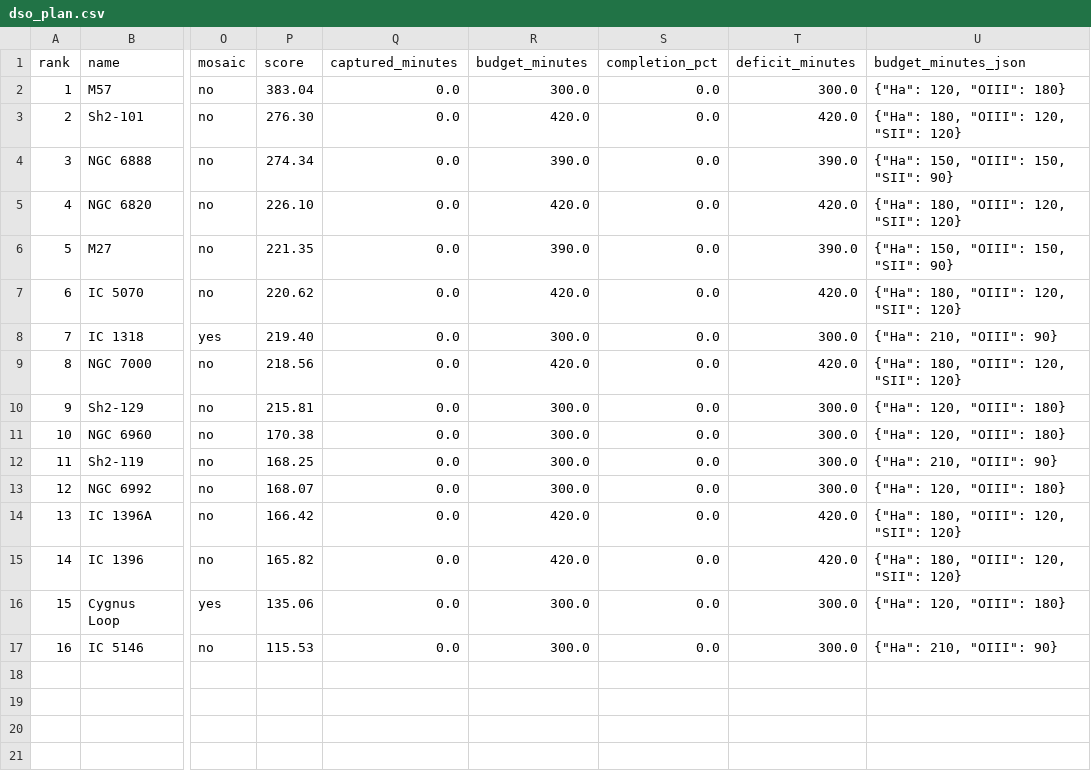
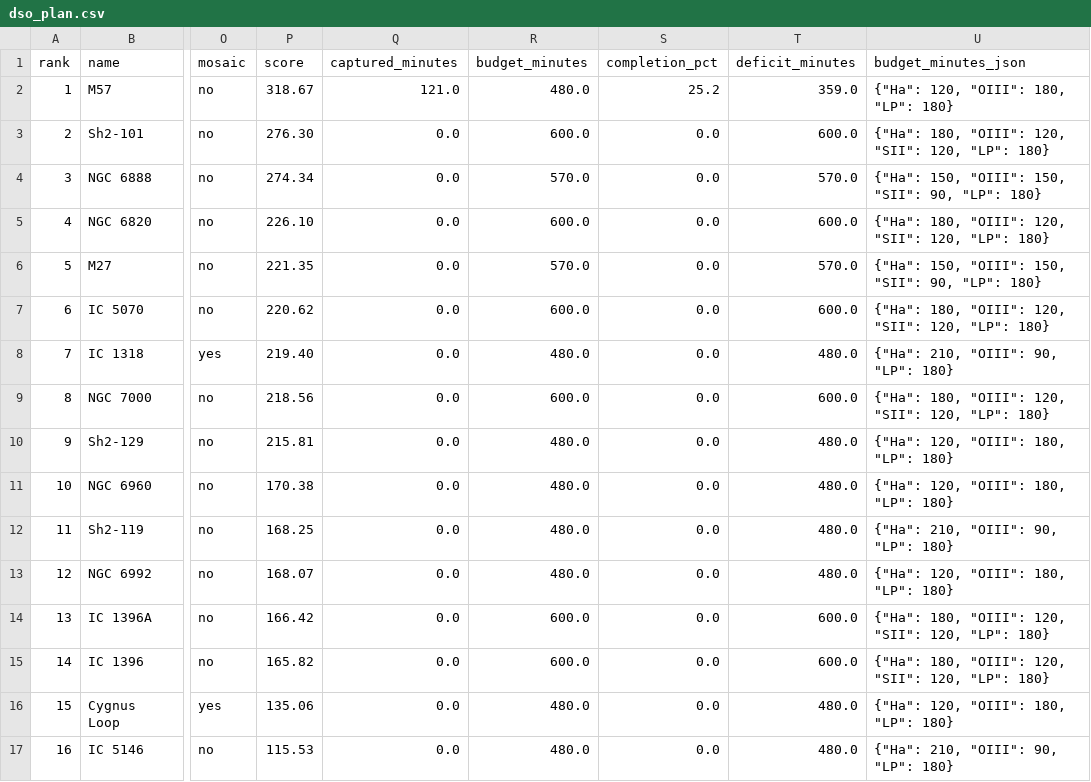
Before and after one commit to dbyrne/mira, a CSV file: output/runs/s30_pro_jc/emission/dso_plan.csv, drawn as a sheet; only a part is shown, gaps mark what is left out; the diff names each change by its address in the sheet, - before the commit and + after, or states it on an @@ line.

```diff
--- a/output/runs/s30_pro_jc/emission/dso_plan.csv
+++ b/output/runs/s30_pro_jc/emission/dso_plan.csv
-P2 (score): 383.04
+P2 (score): 318.67
-Q2 (captured_minutes): 0.0
+Q2 (captured_minutes): 121.0
-R2 (budget_minutes): 300.0
+R2 (budget_minutes): 480.0
-S2 (completion_pct): 0.0
+S2 (completion_pct): 25.2
-T2 (deficit_minutes): 300.0
+T2 (deficit_minutes): 359.0
-U2 (budget_minutes_json): {"Ha": 120, "OIII": 180}
+U2 (budget_minutes_json): {"Ha": 120, "OIII": 180, "LP": 180}
-R3 (budget_minutes): 420.0
+R3 (budget_minutes): 600.0
-T3 (deficit_minutes): 420.0
+T3 (deficit_minutes): 600.0
-U3 (budget_minutes_json): {"Ha": 180, "OIII": 120, "SII": 120}
+U3 (budget_minutes_json): {"Ha": 180, "OIII": 120, "SII": 120, "LP": 180}
-R4 (budget_minutes): 390.0
+R4 (budget_minutes): 570.0
-T4 (deficit_minutes): 390.0
+T4 (deficit_minutes): 570.0
-U4 (budget_minutes_json): {"Ha": 150, "OIII": 150, "SII": 90}
+U4 (budget_minutes_json): {"Ha": 150, "OIII": 150, "SII": 90, "LP": 180}
-R5 (budget_minutes): 420.0
+R5 (budget_minutes): 600.0
-T5 (deficit_minutes): 420.0
+T5 (deficit_minutes): 600.0
-U5 (budget_minutes_json): {"Ha": 180, "OIII": 120, "SII": 120}
+U5 (budget_minutes_json): {"Ha": 180, "OIII": 120, "SII": 120, "LP": 180}
-R6 (budget_minutes): 390.0
+R6 (budget_minutes): 570.0
-T6 (deficit_minutes): 390.0
+T6 (deficit_minutes): 570.0
-U6 (budget_minutes_json): {"Ha": 150, "OIII": 150, "SII": 90}
+U6 (budget_minutes_json): {"Ha": 150, "OIII": 150, "SII": 90, "LP": 180}
-R7 (budget_minutes): 420.0
+R7 (budget_minutes): 600.0
-T7 (deficit_minutes): 420.0
+T7 (deficit_minutes): 600.0
-U7 (budget_minutes_json): {"Ha": 180, "OIII": 120, "SII": 120}
+U7 (budget_minutes_json): {"Ha": 180, "OIII": 120, "SII": 120, "LP": 180}
-R8 (budget_minutes): 300.0
+R8 (budget_minutes): 480.0
-T8 (deficit_minutes): 300.0
+T8 (deficit_minutes): 480.0
-U8 (budget_minutes_json): {"Ha": 210, "OIII": 90}
+U8 (budget_minutes_json): {"Ha": 210, "OIII": 90, "LP": 180}
-R9 (budget_minutes): 420.0
+R9 (budget_minutes): 600.0
-T9 (deficit_minutes): 420.0
+T9 (deficit_minutes): 600.0
-U9 (budget_minutes_json): {"Ha": 180, "OIII": 120, "SII": 120}
+U9 (budget_minutes_json): {"Ha": 180, "OIII": 120, "SII": 120, "LP": 180}
-R10:R13 (budget_minutes): 300.0
+R10:R13 (budget_minutes): 480.0
-T10:T13 (deficit_minutes): 300.0
+T10:T13 (deficit_minutes): 480.0
-U10:U11 (budget_minutes_json): {"Ha": 120, "OIII": 180}
+U10:U11 (budget_minutes_json): {"Ha": 120, "OIII": 180, "LP": 180}
-U12 (budget_minutes_json): {"Ha": 210, "OIII": 90}
+U12 (budget_minutes_json): {"Ha": 210, "OIII": 90, "LP": 180}
-U13 (budget_minutes_json): {"Ha": 120, "OIII": 180}
+U13 (budget_minutes_json): {"Ha": 120, "OIII": 180, "LP": 180}
-R14:R15 (budget_minutes): 420.0
+R14:R15 (budget_minutes): 600.0
-T14:T15 (deficit_minutes): 420.0
+T14:T15 (deficit_minutes): 600.0
-U14:U15 (budget_minutes_json): {"Ha": 180, "OIII": 120, "SII": 120}
+U14:U15 (budget_minutes_json): {"Ha": 180, "OIII": 120, "SII": 120, "LP": 180}
-R16:R17 (budget_minutes): 300.0
+R16:R17 (budget_minutes): 480.0
-T16:T17 (deficit_minutes): 300.0
+T16:T17 (deficit_minutes): 480.0
-U16 (budget_minutes_json): {"Ha": 120, "OIII": 180}
+U16 (budget_minutes_json): {"Ha": 120, "OIII": 180, "LP": 180}
-U17 (budget_minutes_json): {"Ha": 210, "OIII": 90}
+U17 (budget_minutes_json): {"Ha": 210, "OIII": 90, "LP": 180}
```
Also changed, not shown: output/runs/esprit120_jc/emission/dso_plan.csv, output/runs/esprit120_jc/emission/nina_targets.csv, 57 other files.
